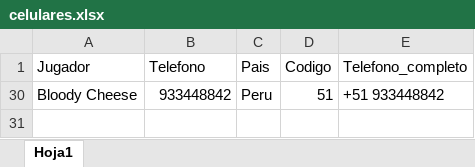
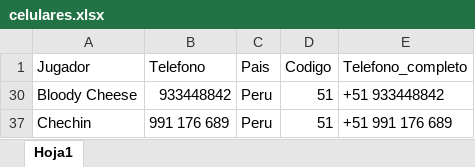
Before and after one commit to carlosacp526/dashboard-torneos-pokemon, an Excel workbook: celulares.xlsx, sheet Hoja1, drawn as a sheet; values as stored, in another font and other column widths than the file's, no borders; the diff names each change by its address in the sheet, - before the commit and + after, or states it on an @@ line.

Commit message:
Descripcion del cambio}

```diff
--- a/celulares.xlsx (sheet Hoja1)
+++ b/celulares.xlsx (sheet Hoja1)
+row 37: Chechin | 991 176 689 | Peru | 51 | +51 991 176 689
```
Also changed, not shown: hidden cells.
